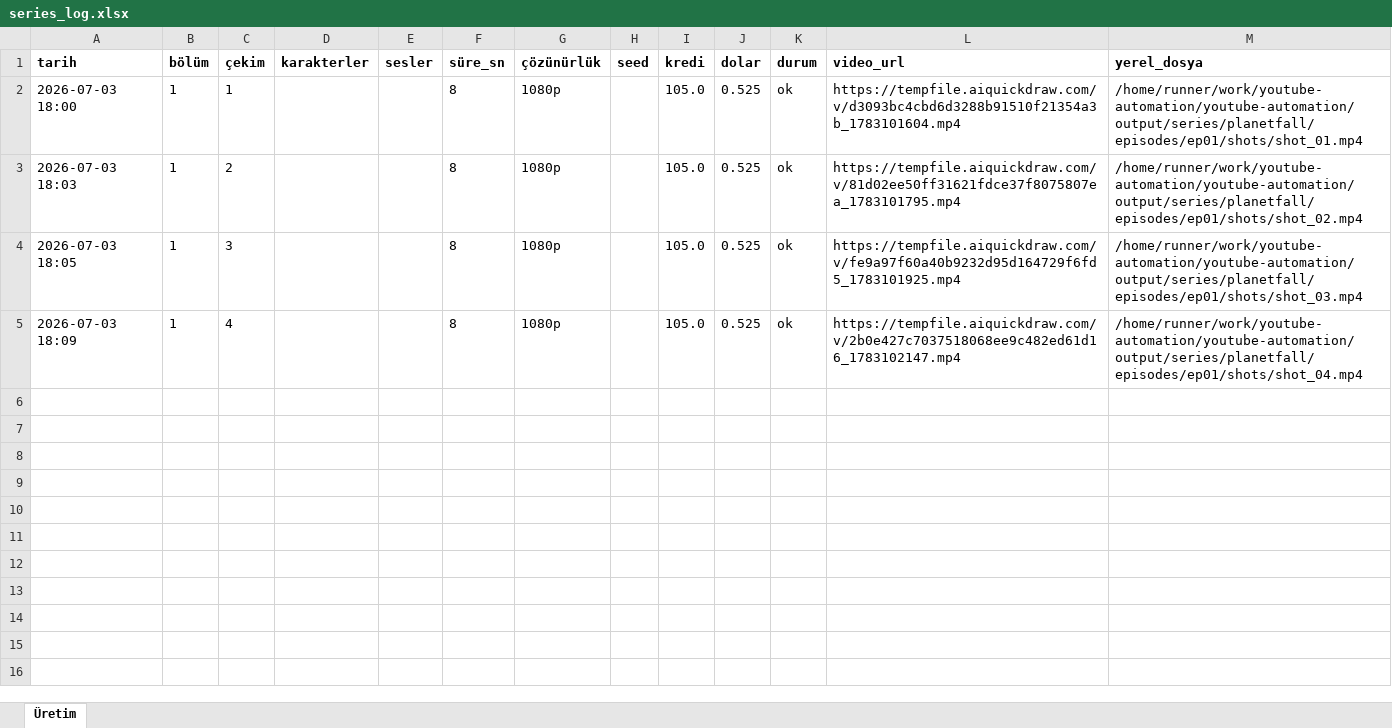
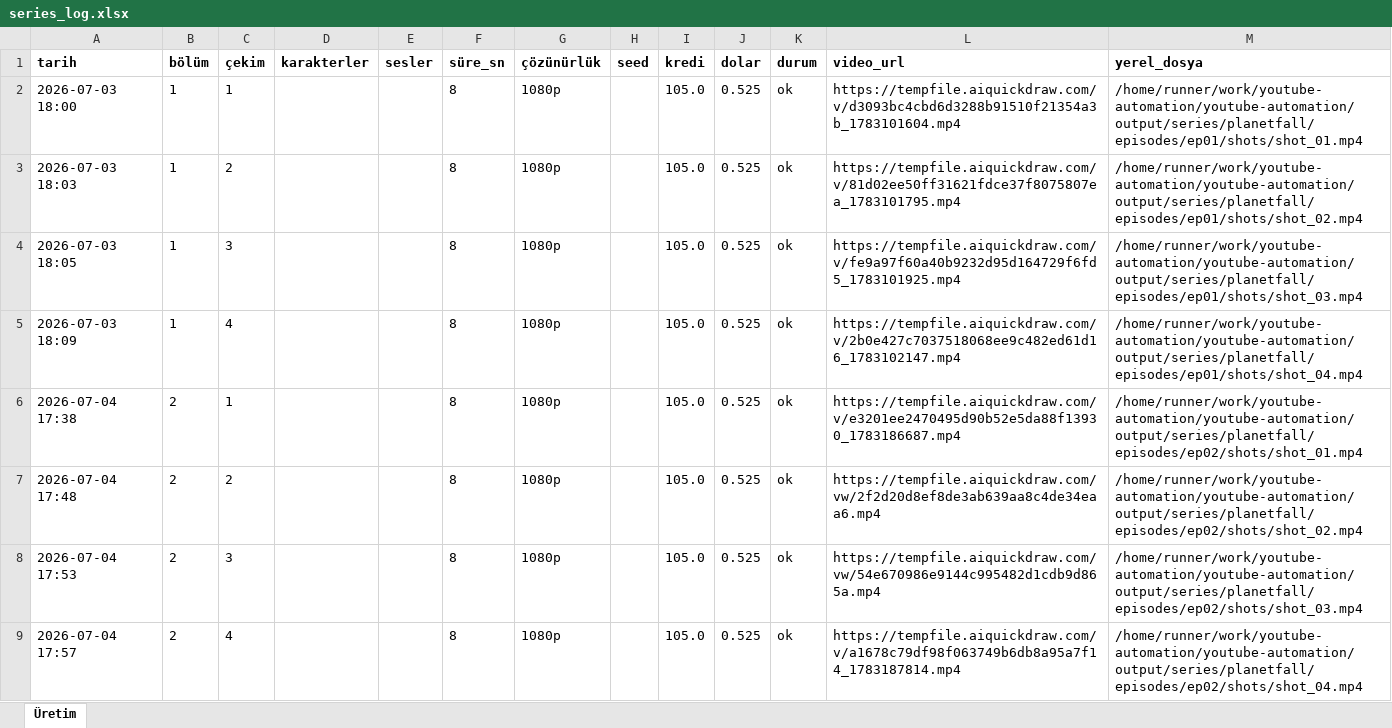
Before and after one commit to Wolkchen00/youtube-automation, an Excel workbook: series_data/planetfall/series_log.xlsx, sheet Üretim, drawn as a sheet; values as stored, in another font and other column widths than the file's, no borders; the diff names each change by its address in the sheet, - before the commit and + after, or states it on an @@ line.

```diff
--- a/series_data/planetfall/series_log.xlsx (sheet Üretim)
+++ b/series_data/planetfall/series_log.xlsx (sheet Üretim)
+row 6: 2026-07-04 17:38 | 2 | 1 |  |  | 8 | 1080p |  | 105.0 | 0.525 | ok | https://tempfile.aiquickdraw.com/v/e3201ee2470495d90b52e5da88f13930_1783186687.mp4 | /home/runner/work/youtube-automation/youtube-automation/output/series/planetfall/episodes/ep02/shots/shot_01.mp4
+row 7: 2026-07-04 17:48 | 2 | 2 |  |  | 8 | 1080p |  | 105.0 | 0.525 | ok | https://tempfile.aiquickdraw.com/vw/2f2d20d8ef8de3ab639aa8c4de34eaa6.mp4 | /home/runner/work/youtube-automation/youtube-automation/output/series/planetfall/episodes/ep02/shots/shot_02.mp4
+row 8: 2026-07-04 17:53 | 2 | 3 |  |  | 8 | 1080p |  | 105.0 | 0.525 | ok | https://tempfile.aiquickdraw.com/vw/54e670986e9144c995482d1cdb9d865a.mp4 | /home/runner/work/youtube-automation/youtube-automation/output/series/planetfall/episodes/ep02/shots/shot_03.mp4
+row 9: 2026-07-04 17:57 | 2 | 4 |  |  | 8 | 1080p |  | 105.0 | 0.525 | ok | https://tempfile.aiquickdraw.com/v/a1678c79df98f063749b6db8a95a7f14_1783187814.mp4 | /home/runner/work/youtube-automation/youtube-automation/output/series/planetfall/episodes/ep02/shots/shot_04.mp4
```
Also changed, not shown: 2 other files.
